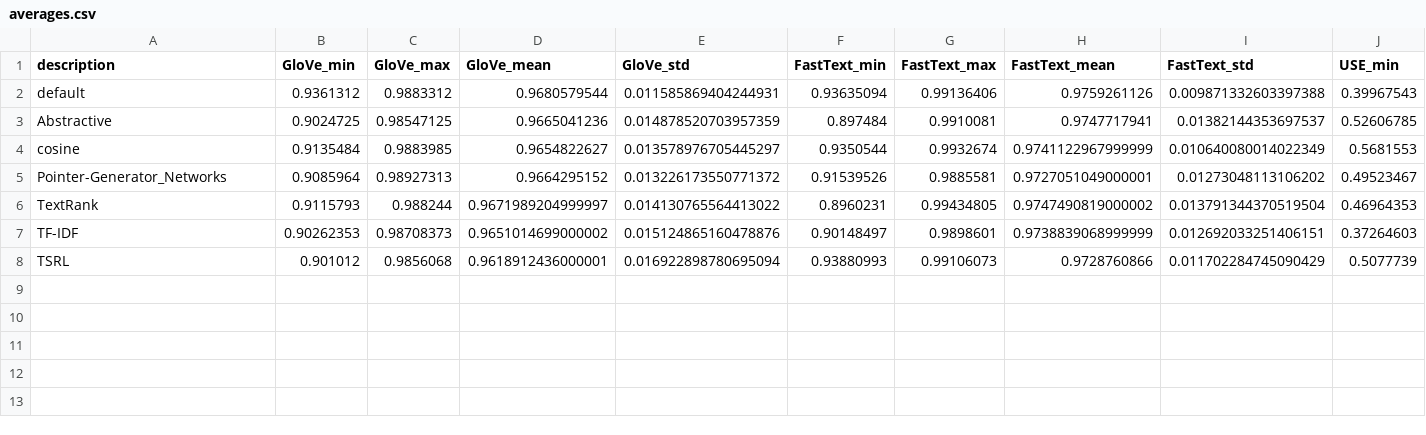
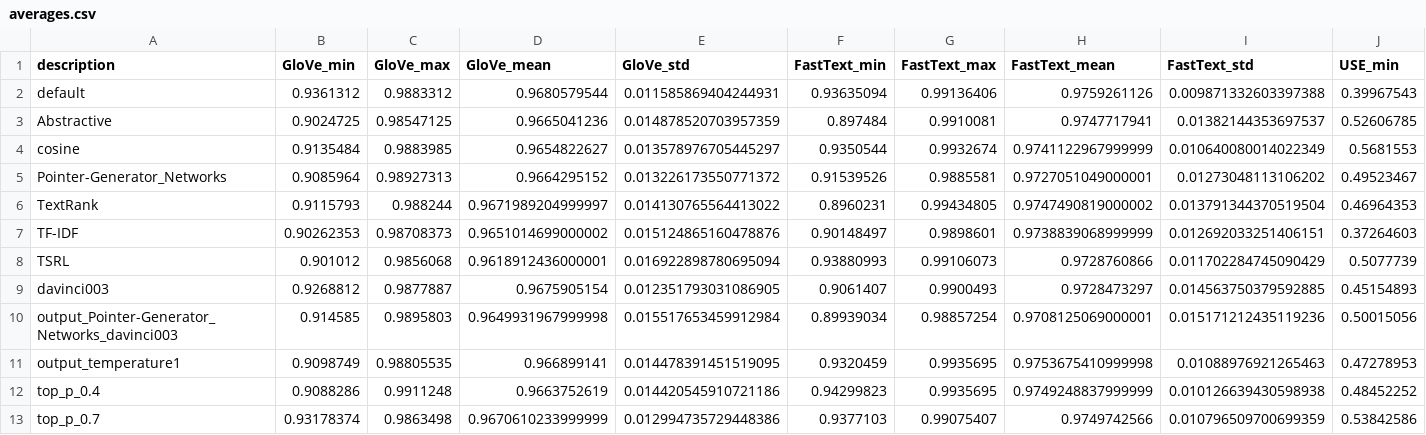
Before and after one commit to taehoonnnnn/btf_2023_ai, a CSV file: kdy/summary/model/score/eng/averages.csv, drawn as a sheet; only a part is shown; rows hold the shown columns only; the diff names each change by its address in the sheet, - before the commit and + after, or states it on an @@ line.

Commit message:
Update averages.csv

```diff
--- a/kdy/summary/model/score/eng/averages.csv
+++ b/kdy/summary/model/score/eng/averages.csv
+row 9: davinci003 | 0.9268812 | 0.9877887 | 0.9675905154 | 0.012351793031086905 | 0.9061407 | 0.9900493 | 0.9728473297 | 0.014563750379592885 | 0.45154893
+row 10: output_Pointer-Generator_Networks_davinci003 | 0.914585 | 0.9895803 | 0.9649931967999998 | 0.015517653459912984 | 0.89939034 | 0.98857254 | 0.9708125069000001 | 0.015171212435119236 | 0.50015056
+row 11: output_temperature1 | 0.9098749 | 0.98805535 | 0.966899141 | 0.014478391451519095 | 0.9320459 | 0.9935695 | 0.9753675410999998 | 0.01088976921265463 | 0.47278953
+row 12: top_p_0.4 | 0.9088286 | 0.9911248 | 0.9663752619 | 0.014420545910721186 | 0.94299823 | 0.9935695 | 0.9749248837999999 | 0.010126639430598938 | 0.48452252
+row 13: top_p_0.7 | 0.93178374 | 0.9863498 | 0.9670610233999999 | 0.012994735729448386 | 0.9377103 | 0.99075407 | 0.9749742566 | 0.010796509700699359 | 0.53842586
```
Also changed, not shown: 2 other files.
